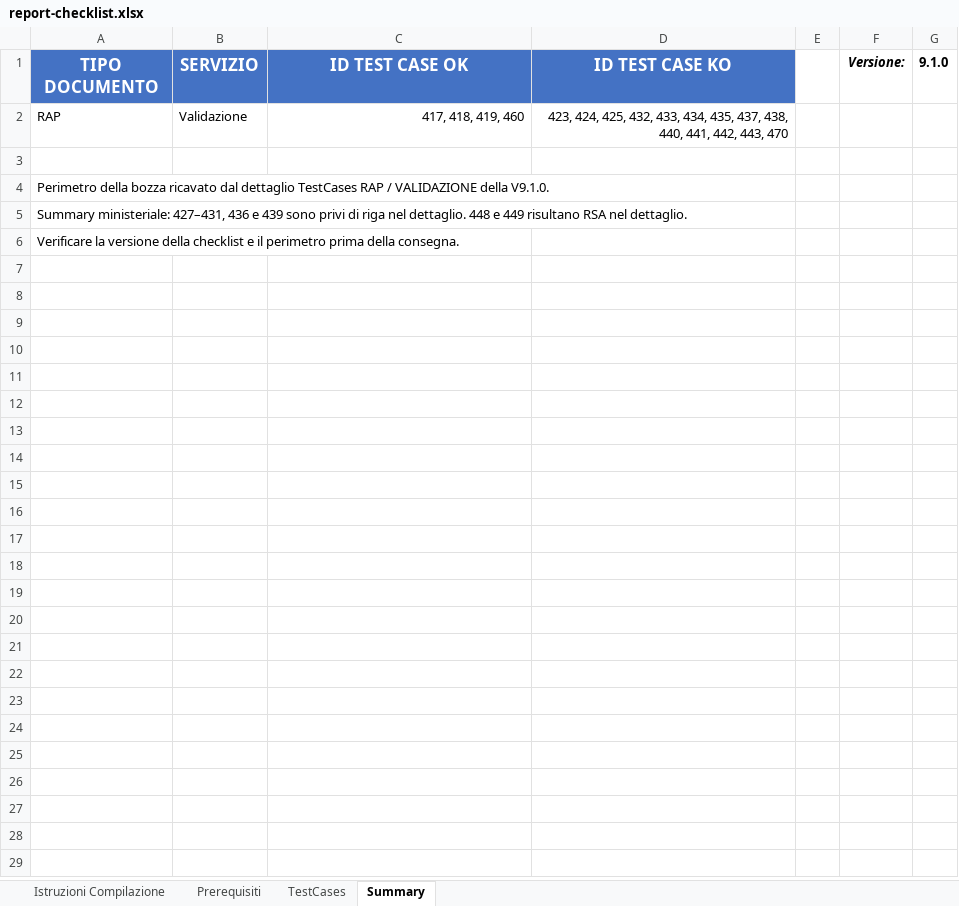
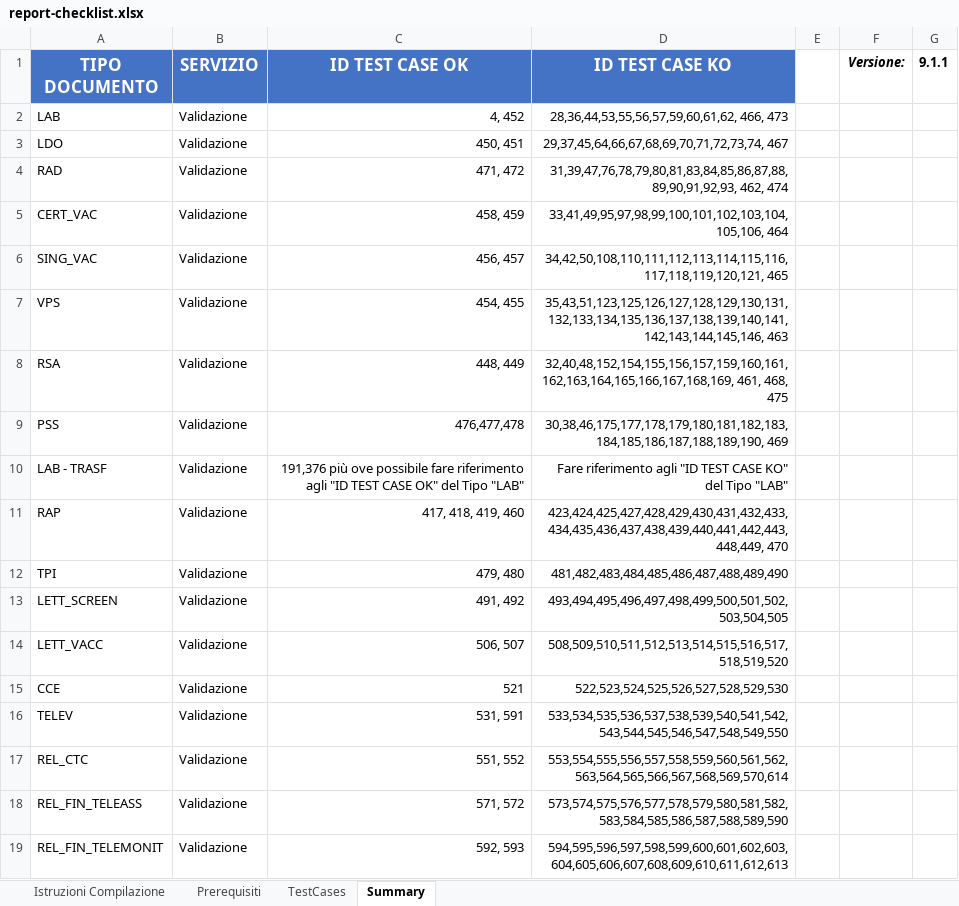
Before and after one commit to CDT1996/it-fse-accreditamento-v2, an Excel workbook: GATEWAY/A1#111#NOLEXXX/Nolex/NIGP/2026.11.10.1200/report-checklist.xlsx, sheet Summary, drawn as a sheet; values as stored, in another font and other column widths than the file's, no borders; removed rows and columns are numbered as before the commit, all else as after; the diff names each change by its address in the sheet, - before the commit and + after, or states it on an @@ line.

Commit message:
Aggiorna checklist RAP al modello ministeriale v9.1.1
Recepisce la richiesta di aggiornamento della PR #75 al modello ufficiale v9.1.1. Riporta i 17 esiti del Gateway di preproduzione del 16/11/2026 e la descrizione della prova locale di timeout 425. Timestamp, traceId e workflowInstanceId verificati rispetto a data.json.

Il confronto TestCases v9.1.0/v9.1.1 conferma gli stessi 18 casi RAP e descrizioni identiche. Le variazioni globali riguardano REL_CTC (rimozione 558 e aggiunta 614). Il modello completo conserva i fogli e le convalide ministeriali, con filtro RAP.

Il Summary ufficiale conserva la discrepanza preesistente per RAP, con gli ID 427-431, 436 e 439 assenti da TestCases e gli ID 448/449 classificati RSA nel dettaglio. Gli esiti sono associati agli ID RAP presenti in TestCases.

```diff
--- a/GATEWAY/A1#111#NOLEXXX/Nolex/NIGP/2026.11.10.1200/report-checklist.xlsx (sheet Summary)
+++ b/GATEWAY/A1#111#NOLEXXX/Nolex/NIGP/2026.11.10.1200/report-checklist.xlsx (sheet Summary)
-G1: 9.1.0
+G1: 9.1.1
+row 2: LAB | Validazione | 4, 452 | 28,36,44,53,55,56,57,59,60,61,62, 466, 473
+row 3: LDO | Validazione | 450, 451 | 29,37,45,64,66,67,68,69,70,71,72,73,74, 467
+row 4: RAD | Validazione | 471, 472 | 31,39,47,76,78,79,80,81,83,84,85,86,87,88,89,90,91,92,93, 462, 474
+row 5: CERT_VAC | Validazione | 458, 459 | 33,41,49,95,97,98,99,100,101,102,103,104,105,106, 464
+row 6: SING_VAC | Validazione | 456, 457 | 34,42,50,108,110,111,112,113,114,115,116,117,118,119,120,121, 465
+row 7: VPS | Validazione | 454, 455 | 35,43,51,123,125,126,127,128,129,130,131,132,133,134,135,136,137,138,139,140,141,142,143,144,145,146, 463
+row 8: RSA | Validazione | 448, 449 | 32,40,48,152,154,155,156,157,159,160,161,162,163,164,165,166,167,168,169, 461, 468, 475
+row 9: PSS | Validazione | 476,477,478 | 30,38,46,175,177,178,179,180,181,182,183,184,185,186,187,188,189,190, 469
+row 10: LAB - TRASF | Validazione | 191,376 più ove possibile fare riferimento agli "ID TEST CASE OK" del Tipo "LAB" | Fare riferimento agli "ID TEST CASE KO" del Tipo "LAB"
-D11 (ID TEST CASE KO): 423, 424, 425, 432, 433, 434, 435, 437, 438, 440, 441, 442, 443, 470
+D11 (ID TEST CASE KO): 423,424,425,427,428,429,430,431,432,433,434,435,436,437,438,439,440,441,442,443,448,449, 470
-row 12: (empty)
+row 12: TPI | Validazione | 479, 480 | 481,482,483,484,485,486,487,488,489,490
-row 4: Perimetro della bozza ricavato dal dettaglio TestCases RAP / VALIDAZIONE della V9.1.0.
-row 5: Summary ministeriale: 427–431, 436 e 439 sono privi di riga nel dettaglio. 448 e 449 risultano RSA nel dettaglio.
-row 6: Verificare la versione della checklist e il perimetro prima della consegna.
+row 13: LETT_SCREEN | Validazione | 491, 492 | 493,494,495,496,497,498,499,500,501,502,503,504,505
+row 14: LETT_VACC | Validazione | 506, 507 | 508,509,510,511,512,513,514,515,516,517,518,519,520
+row 15: CCE | Validazione | 521 | 522,523,524,525,526,527,528,529,530
+row 16: TELEV | Validazione | 531, 591 | 533,534,535,536,537,538,539,540,541,542,543,544,545,546,547,548,549,550
+row 17: REL_CTC | Validazione | 551, 552 | 553,554,555,556,557,558,559,560,561,562,563,564,565,566,567,568,569,570,614
+row 18: REL_FIN_TELEASS | Validazione | 571, 572 | 573,574,575,576,577,578,579,580,581,582,583,584,585,586,587,588,589,590
+row 19: REL_FIN_TELEMONIT | Validazione | 592, 593 | 594,595,596,597,598,599,600,601,602,603,604,605,606,607,608,609,610,611,612,613
```
Also changed, not shown: sheet TestCases, hidden cells.
